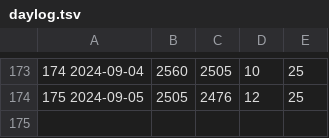
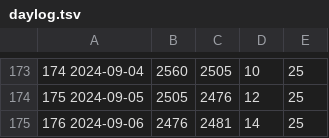
Before and after one commit to jwherring/ShellScripts, a TSV file: fifteendays/daylog.tsv, drawn as a sheet; only a part is shown, gaps mark what is left out; the diff names each change by its address in the sheet, - before the commit and + after, or states it on an @@ line.

Commit message:
2024-09-06

```diff
--- a/fifteendays/daylog.tsv
+++ b/fifteendays/daylog.tsv
+row 175: 176 2024-09-06 | 2476 | 2481 | 14 | 25
```
